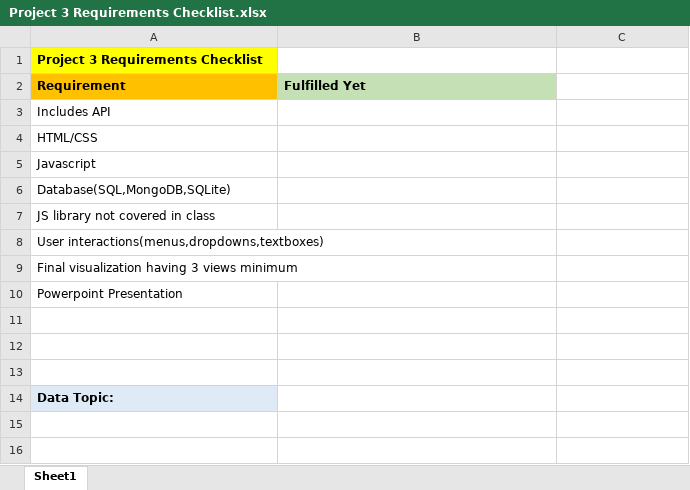
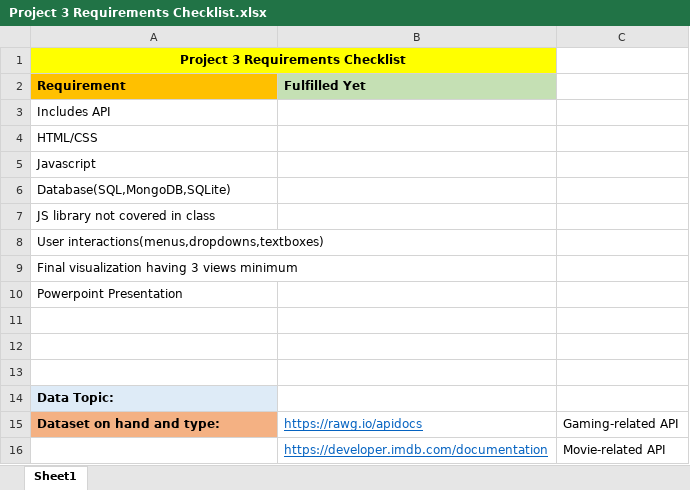
Before and after one commit to MrMrRPG/project_3, an Excel workbook: Project 3 Requirements Checklist.xlsx, sheet Sheet1, drawn as a sheet; values as stored, in another font and other column widths than the file's, no borders; the diff names each change by its address in the sheet, - before the commit and + after, or states it on an @@ line.

Commit message:
Updated checklist

```diff
--- a/Project 3 Requirements Checklist.xlsx (sheet Sheet1)
+++ b/Project 3 Requirements Checklist.xlsx (sheet Sheet1)
-A1 alignment: left
+A1 alignment: center
+A1:B1 merged
-B1 fill: none
+B1 fill: #FFFF00
+row 15: Dataset on hand and type: | https://rawg.io/apidocs | Gaming-related API
+row 16:  | https://developer.imdb.com/documentation | Movie-related API
```
